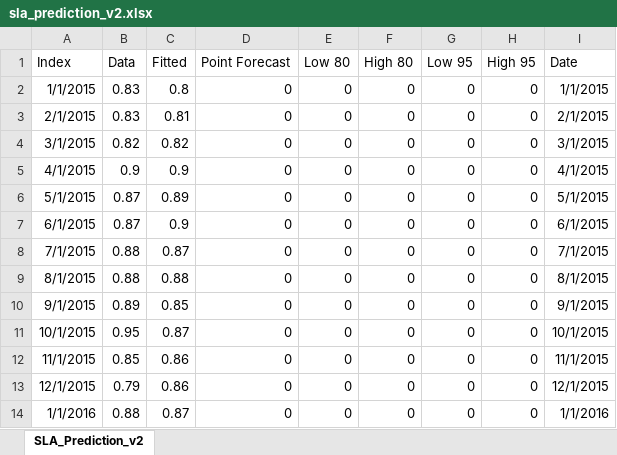
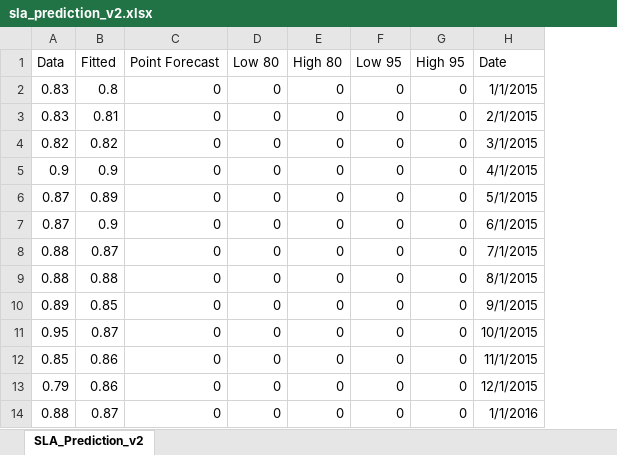
Before and after one commit to nsoria1/Data-Science, an Excel workbook: Visualization/sla_prediction_v2.xlsx, sheet SLA_Prediction_v2, drawn as a sheet; only a part is shown; values as stored, in another font and other column widths than the file's, no borders; the diff names each change by its address in the sheet, - before the commit and + after, or states it on an @@ line.

Commit message:
Spreadsheet correction

```diff
--- a/Visualization/sla_prediction_v2.xlsx (sheet SLA_Prediction_v2)
+++ b/Visualization/sla_prediction_v2.xlsx (sheet SLA_Prediction_v2)
-column A (Index), rows 2-14: 1/1/2015 | 2/1/2015 | 3/1/2015 | 4/1/2015 | 5/1/2015 | 6/1/2015 | 7/1/2015 | 8/1/2015 | 9/1/2015 | 10/1/2015 | 11/1/2015 | 12/1/2015 | 1/1/2016
```
